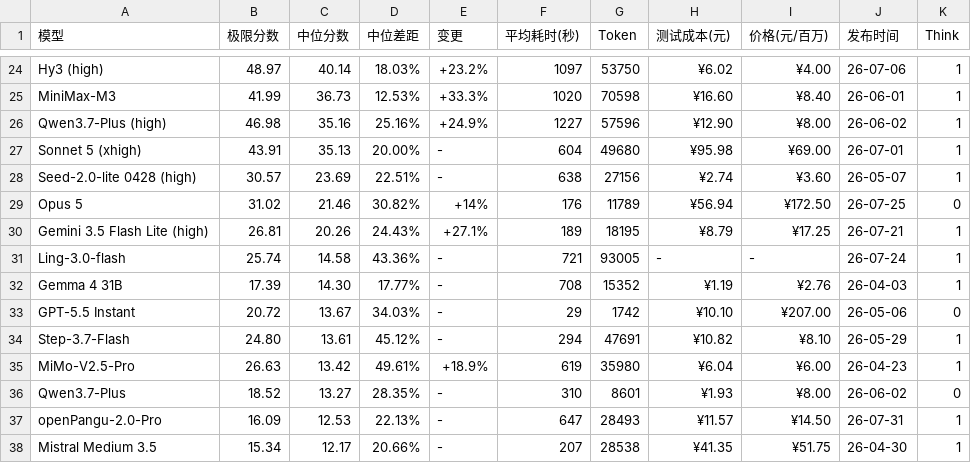
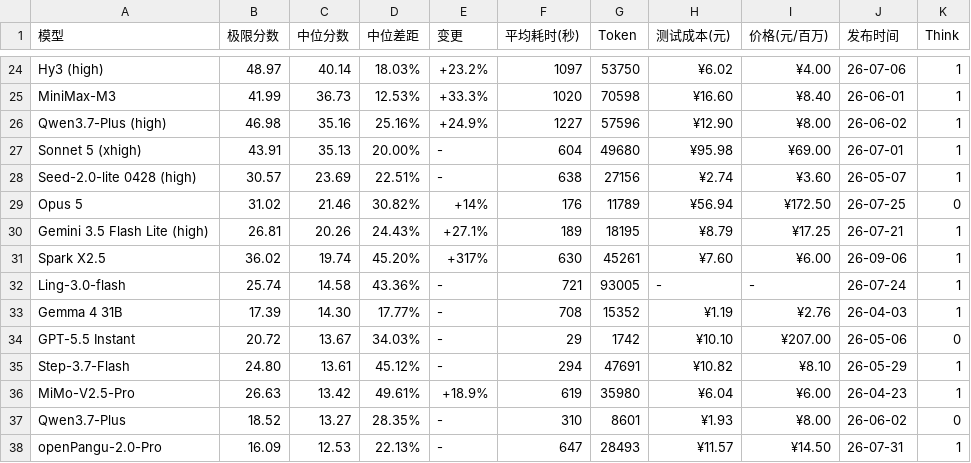
Before and after one commit to llm2014/llm_benchmark, a CSV file: docs/data/logic/2026-09.csv, drawn as a sheet; only a part is shown, gaps mark what is left out; the shorter side is filled out with more unchanged rows; the diff names each change by its address in the sheet, - before the commit and + after, or states it on an @@ line.

Commit message:
add spark x2.5

```diff
--- a/docs/data/logic/2026-09.csv
+++ b/docs/data/logic/2026-09.csv
+row 31: Spark X2.5 | 36.02 | 19.74 | 45.20% | +317% | 630 | 45261 | ¥7.60 | ¥6.00 | 26-09-06 | 1
```
